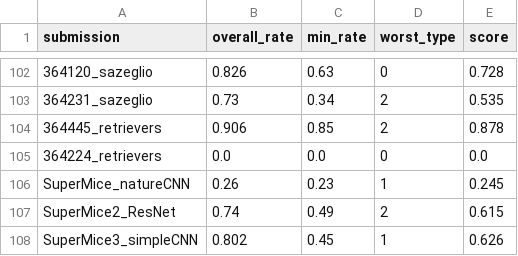
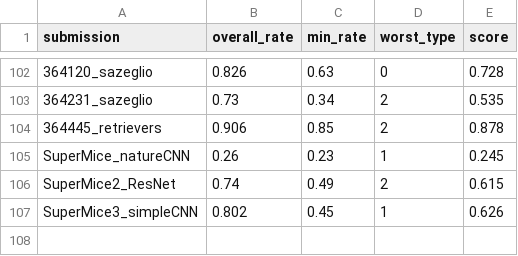
Before and after one commit to robustforaging/robustforaging.github.io, a CSV file: assets/data/leaderboard.csv, drawn as a sheet; only a part is shown, gaps mark what is left out; the diff names each change by its address in the sheet, - before the commit and + after, or states it on an @@ line.

Commit message:
update

```diff
--- a/assets/data/leaderboard.csv
+++ b/assets/data/leaderboard.csv
-row 105: 364224_retrievers | 0.0 | 0.0 | 0 | 0.0
```
